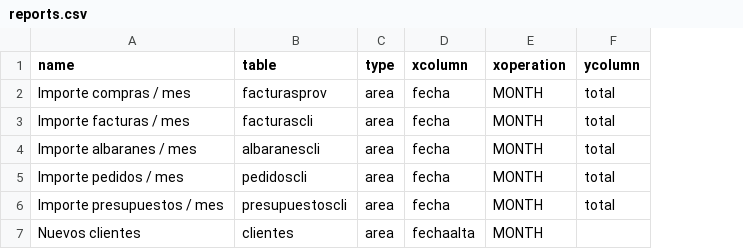
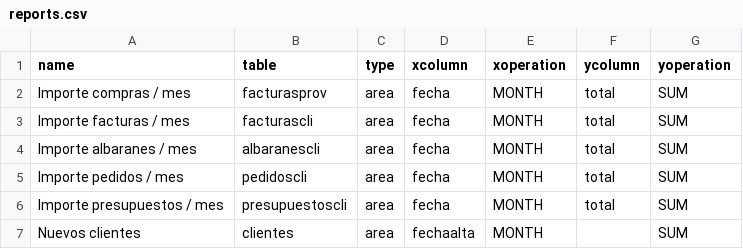
Before and after one commit to FacturaScripts/informes, a CSV file: Data/Lang/ES/reports.csv, drawn as a sheet; the diff names each change by its address in the sheet, - before the commit and + after, or states it on an @@ line.

Commit message:
Tarea #3190 - agregar operaciones a la columna Y

```diff
--- a/Data/Lang/ES/reports.csv
+++ b/Data/Lang/ES/reports.csv
+column G (yoperation), rows 2-7: all SUM
```
Also changed, not shown: 8 other files.
